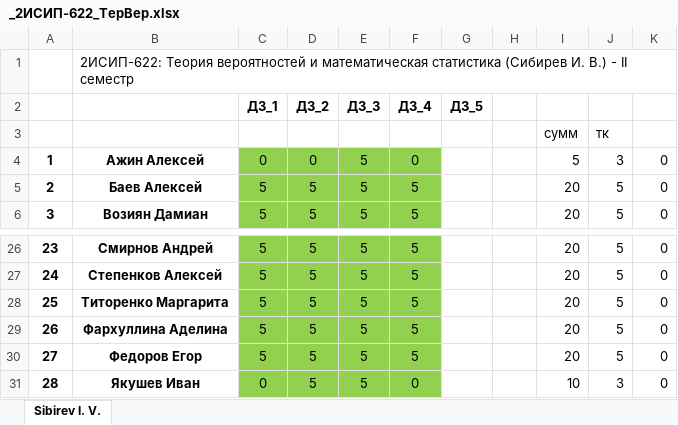
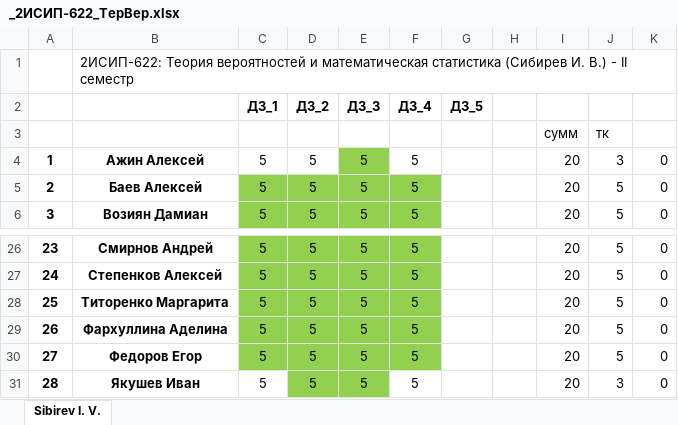
Before and after one commit to IvanSibirevV2/KipFin_Lab_2023-24_Git0, an Excel workbook: _2ИСИП-622_ТерВер.xlsx, sheet Sibirev I. V., drawn as a sheet; only a part is shown, gaps mark what is left out; values as stored, in another font and other column widths than the file's, no borders; conditional formats not drawn; the diff names each change by its address in the sheet, - before the commit and + after, or states it on an @@ line.

Commit message:
AutoCommit_12 апреля 2024 г. 10:12:30_SibNout2023

```diff
--- a/_2ИСИП-622_ТерВер.xlsx (sheet Sibirev I. V.)
+++ b/_2ИСИП-622_ТерВер.xlsx (sheet Sibirev I. V.)
-C4: 0
+C4: 5
-C4:D4 fill: #92D050
+C4:D4 fill: none
-D4: 0
+D4: 5
-F4: 0
+F4: 5
-F4 fill: #92D050
+F4 fill: none
-I4: 5
+I4: 20
-C31: 0
+C31: 5
-C31 fill: #92D050
+C31 fill: none
-F31: 0
+F31: 5
-F31 fill: #92D050
+F31 fill: none
-I31: 10
+I31: 20
```
